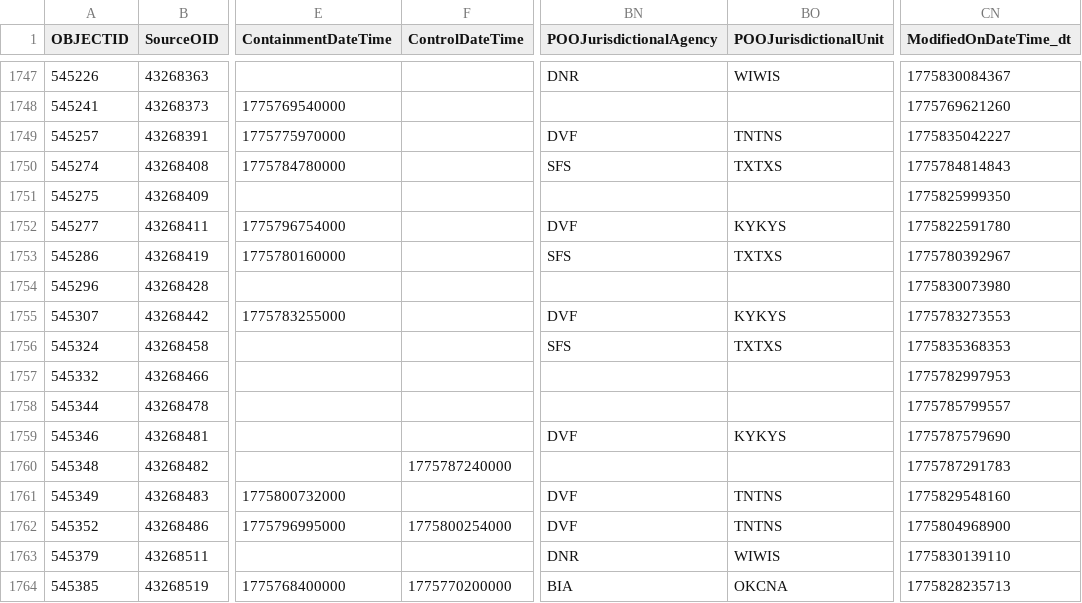
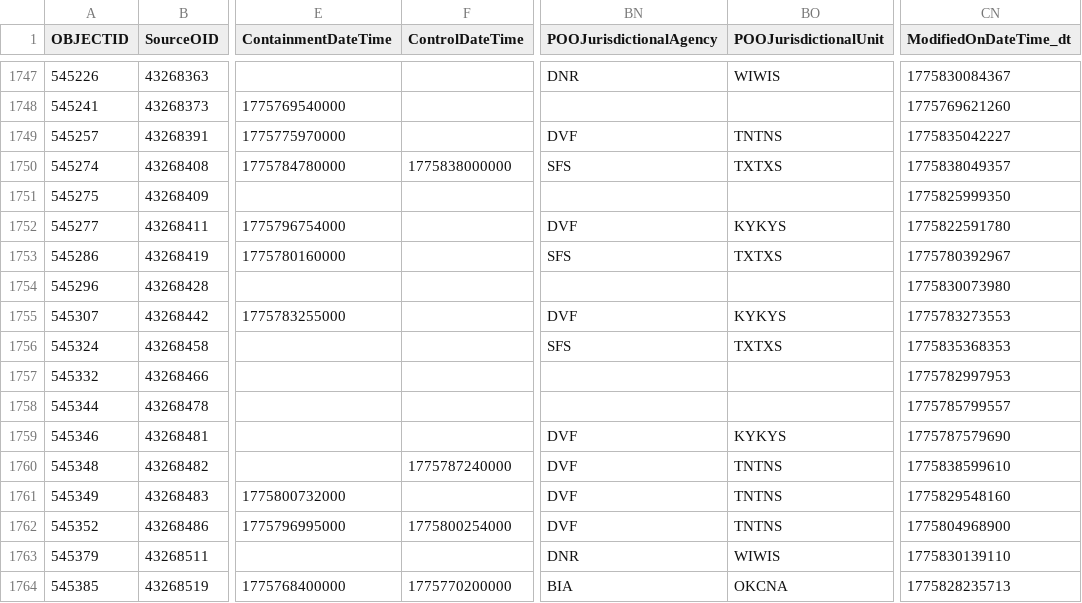
Before and after one commit to githamm/wildfire-tracker, a CSV file: data/wildfire_ytd.csv, drawn as a sheet; only a part is shown, gaps mark what is left out; the diff covers the shown part only; the diff names each change by its address in the sheet, - before the commit and + after, or states it on an @@ line.

```diff
--- a/data/wildfire_ytd.csv
+++ b/data/wildfire_ytd.csv
-F1750 (ControlDateTime): (empty)
+F1750 (ControlDateTime): 1775838000000
-CN1750 (ModifiedOnDateTime_dt): 1775784814843
+CN1750 (ModifiedOnDateTime_dt): 1775838049357
-BN1760 (POOJurisdictionalAgency): (empty)
+BN1760 (POOJurisdictionalAgency): DVF
-BO1760 (POOJurisdictionalUnit): (empty)
+BO1760 (POOJurisdictionalUnit): TNTNS
-CN1760 (ModifiedOnDateTime_dt): 1775787291783
+CN1760 (ModifiedOnDateTime_dt): 1775838599610
```
Also changed, not shown: 1 added row and 103 edited cells elsewhere in this file.
